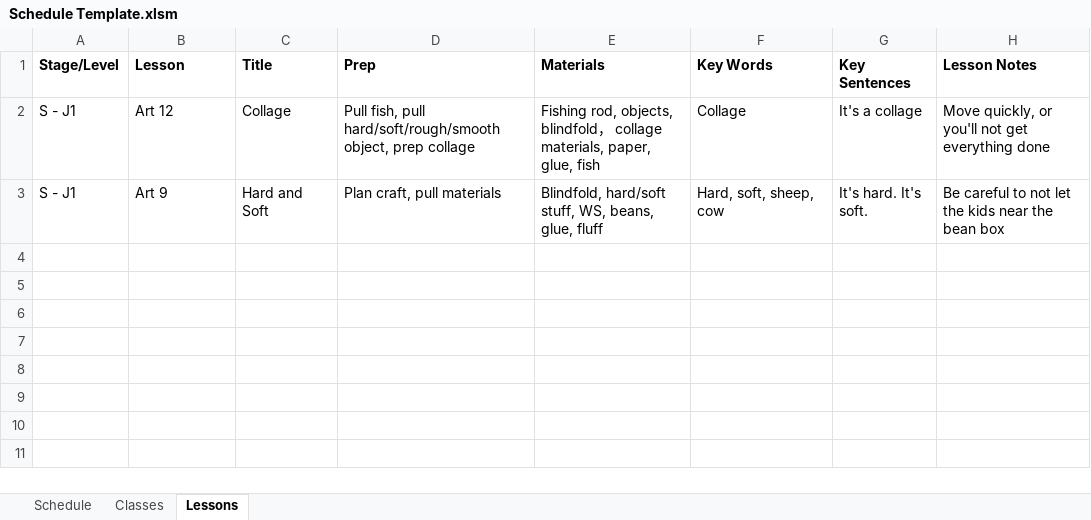
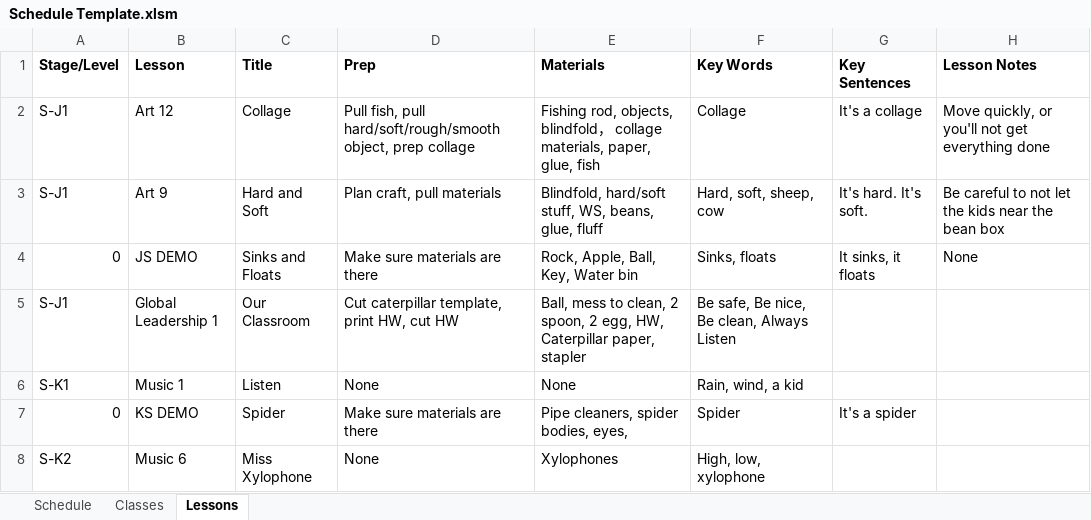
Before and after one commit to doylio/FLScheduleTool, an Excel workbook: Schedule Template.xlsm, sheet Lessons, drawn as a sheet; values as stored, in another font and other column widths than the file's, no borders; 1 other sheet too large or unreadable and not compared; the diff names each change by its address in the sheet, - before the commit and + after, or states it on an @@ line.

```diff
--- a/Schedule Template.xlsm (sheet Lessons)
+++ b/Schedule Template.xlsm (sheet Lessons)
-A2:A3 (Stage/Level): S - J1
+A2:A3 (Stage/Level): S-J1
+row 4: 0 | JS DEMO | Sinks and Floats | Make sure materials are there | Rock, Apple, Ball, Key, Water bin | Sinks, floats | It sinks, it floats | None
+row 5: S-J1 | Global Leadership 1 | Our Classroom | Cut caterpillar template, print HW, cut HW | Ball, mess to clean, 2 spoon, 2 egg, HW, Caterpillar paper, stapler | Be safe, Be nice, Be clean, Always Listen
+row 6: S-K1 | Music 1 | Listen | None | None | Rain, wind, a kid
+row 7: 0 | KS DEMO | Spider | Make sure materials are there | Pipe cleaners, spider bodies, eyes, | Spider | It's a spider
+row 8: S-K2 | Music 6 | Miss Xylophone | None | Xylophones | High, low, xylophone
```
Also changed, not shown: sheet Classes, My Macro Book.xlsm, 3 other files.
